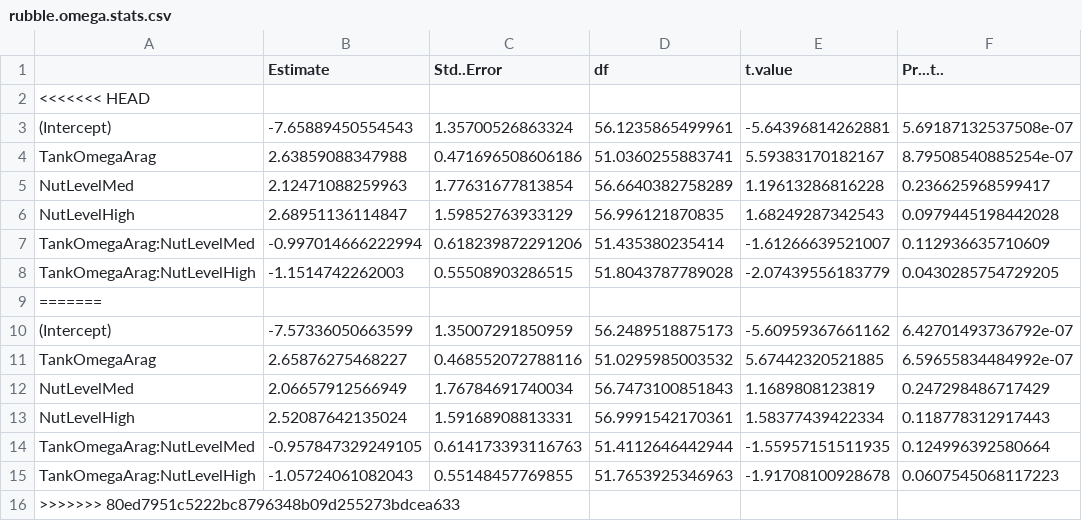
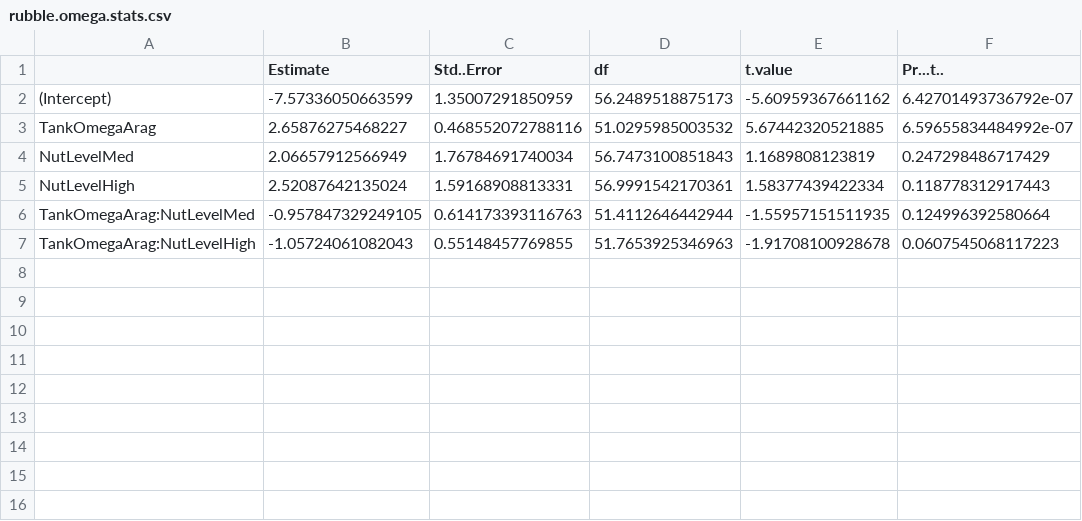
Before and after one commit to donahuem/CRANE-R, a CSV file: stats/rubble.omega.stats.csv, drawn as a sheet; the diff names each change by its address in the sheet, - before the commit and + after, or states it on an @@ line.

```diff
--- a/stats/rubble.omega.stats.csv
+++ b/stats/rubble.omega.stats.csv
-row 2: <<<<<<< HEAD
-row 3: (Intercept) | -7.65889450554543 | 1.35700526863324 | 56.1235865499961 | -5.64396814262881 | 5.69187132537508e-07
-row 4: TankOmegaArag | 2.63859088347988 | 0.471696508606186 | 51.0360255883741 | 5.59383170182167 | 8.79508540885254e-07
-row 5: NutLevelMed | 2.12471088259963 | 1.77631677813854 | 56.6640382758289 | 1.19613286816228 | 0.236625968599417
-row 6: NutLevelHigh | 2.68951136114847 | 1.59852763933129 | 56.996121870835 | 1.68249287342543 | 0.0979445198442028
-row 7: TankOmegaArag:NutLevelMed | -0.997014666222994 | 0.618239872291206 | 51.435380235414 | -1.61266639521007 | 0.112936635710609
-row 8: TankOmegaArag:NutLevelHigh | -1.1514742262003 | 0.55508903286515 | 51.8043787789028 | -2.07439556183779 | 0.0430285754729205
-row 9: =======
-row 16: >>>>>>> 80ed7951c5222bc8796348b09d255273bdcea633
```
Also changed, not shown: stats/NEC.night.stats.csv, stats/coral.omega.stats.csv, 21 other files.
